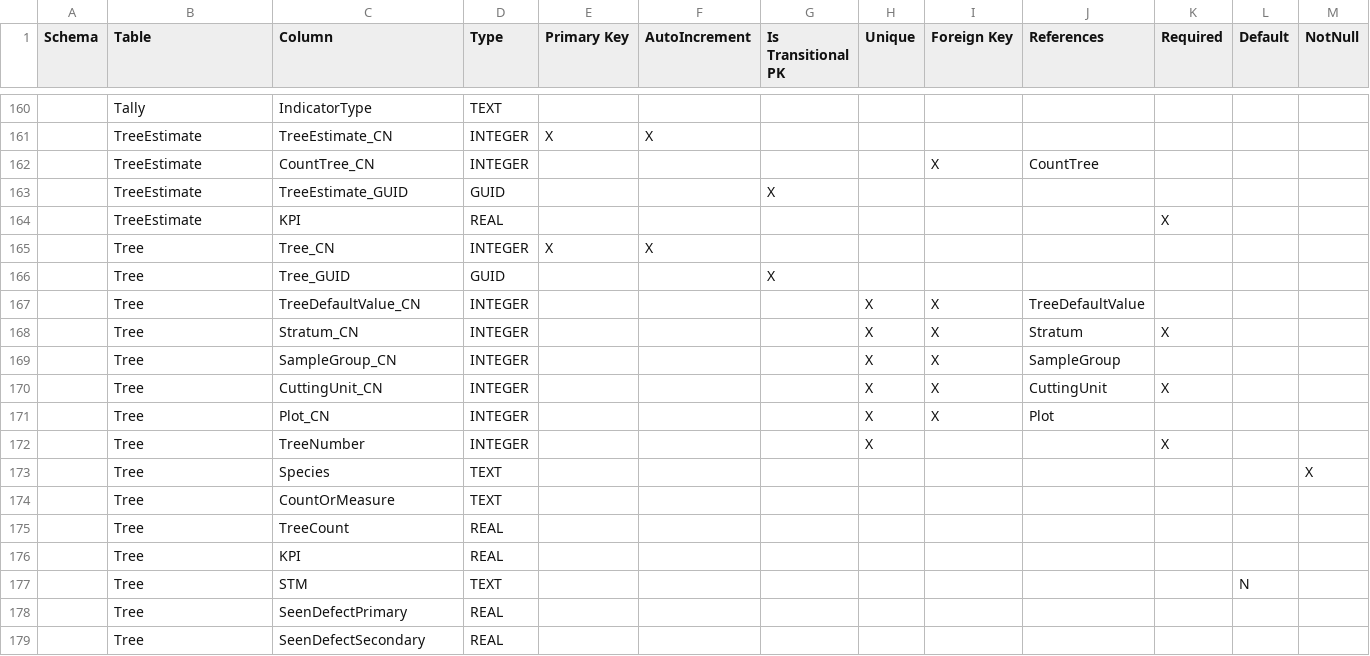
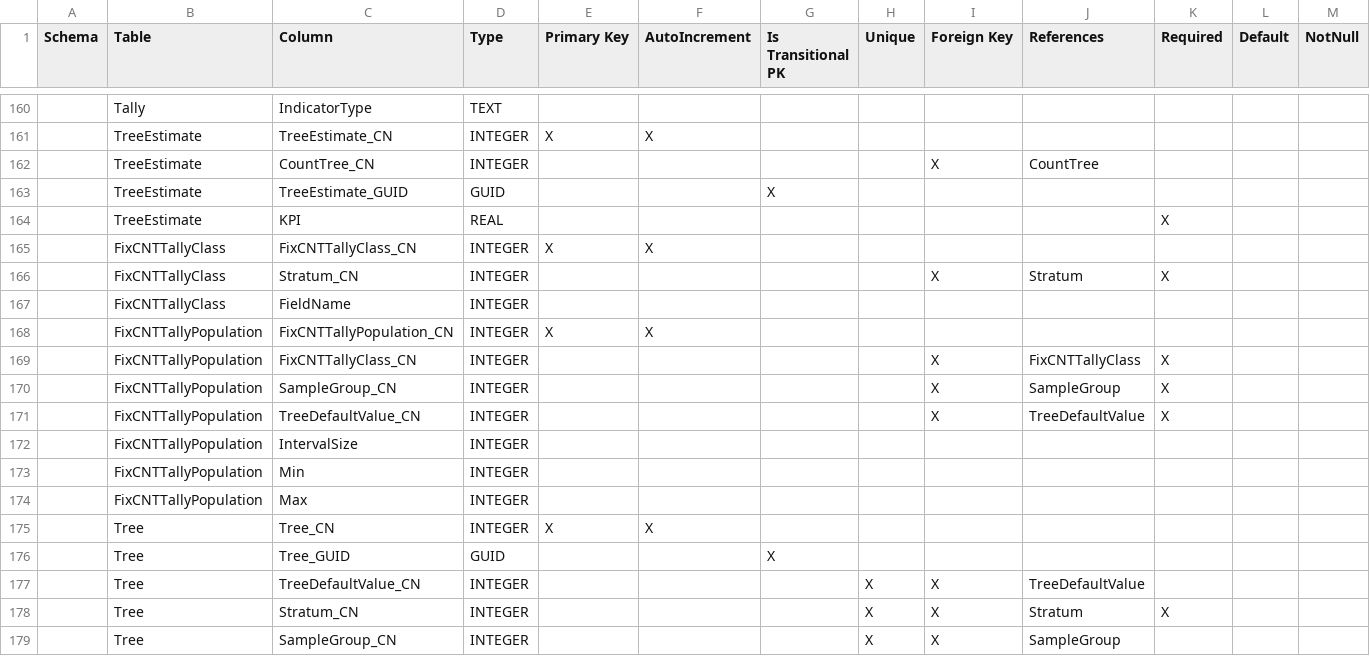
Before and after one commit to FMSC-Measurements/CruiseDAL, a CSV file: CruiseDAL.CodeGenEngine/DataDictionary.csv, drawn as a sheet; only a part is shown, gaps mark what is left out; the shorter side is filled out with more unchanged rows; rows hold the shown columns only; the diff names each change by its address in the sheet, - before the commit and + after, or states it on an @@ line.

Commit message:
Add FixCNT tables

```diff
--- a/CruiseDAL.CodeGenEngine/DataDictionary.csv
+++ b/CruiseDAL.CodeGenEngine/DataDictionary.csv
+row 165:  | FixCNTTallyClass | FixCNTTallyClass_CN | INTEGER | X | X
+row 166:  | FixCNTTallyClass | Stratum_CN | INTEGER |  |  |  |  | X | Stratum | X
+row 167:  | FixCNTTallyClass | FieldName | INTEGER
+row 168:  | FixCNTTallyPopulation | FixCNTTallyPopulation_CN | INTEGER | X | X
+row 169:  | FixCNTTallyPopulation | FixCNTTallyClass_CN | INTEGER |  |  |  |  | X | FixCNTTallyClass | X
+row 170:  | FixCNTTallyPopulation | SampleGroup_CN | INTEGER |  |  |  |  | X | SampleGroup | X
+row 171:  | FixCNTTallyPopulation | TreeDefaultValue_CN | INTEGER |  |  |  |  | X | TreeDefaultValue | X
+row 172:  | FixCNTTallyPopulation | IntervalSize | INTEGER
+row 173:  | FixCNTTallyPopulation | Min | INTEGER
+row 174:  | FixCNTTallyPopulation | Max | INTEGER
```
Also changed, not shown: CruiseDAL.CodeGenEngine/TableSettings.csv, 6 other files.
